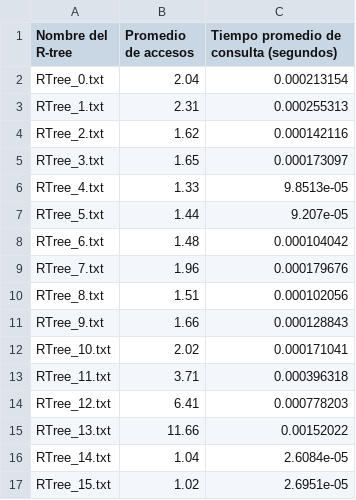
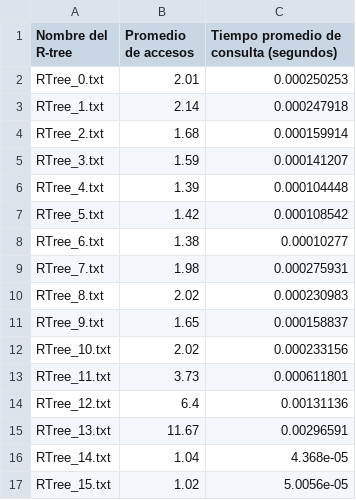
Before and after one commit to PabloBenario/Rtree, a CSV file: resultados_metodo1.csv, drawn as a sheet.

```diff
--- a/resultados_metodo1.csv
+++ b/resultados_metodo1.csv
@@ -1,17 +1,17 @@
 Nombre del R-tree,Promedio de accesos,Tiempo promedio de consulta (segundos)
-RTree_0.txt,2.04,0.000213154
-RTree_1.txt,2.31,0.000255313
-RTree_2.txt,1.62,0.000142116
-RTree_3.txt,1.65,0.000173097
-RTree_4.txt,1.33,9.8513e-05
-RTree_5.txt,1.44,9.207e-05
-RTree_6.txt,1.48,0.000104042
-RTree_7.txt,1.96,0.000179676
-RTree_8.txt,1.51,0.000102056
-RTree_9.txt,1.66,0.000128843
-RTree_10.txt,2.02,0.000171041
-RTree_11.txt,3.71,0.000396318
-RTree_12.txt,6.41,0.000778203
-RTree_13.txt,11.66,0.00152022
-RTree_14.txt,1.04,2.6084e-05
-RTree_15.txt,1.02,2.6951e-05
+RTree_0.txt,2.01,0.000250253
+RTree_1.txt,2.14,0.000247918
+RTree_2.txt,1.68,0.000159914
+RTree_3.txt,1.59,0.000141207
+RTree_4.txt,1.39,0.000104448
+RTree_5.txt,1.42,0.000108542
+RTree_6.txt,1.38,0.00010277
+RTree_7.txt,1.98,0.000275931
+RTree_8.txt,2.02,0.000230983
+RTree_9.txt,1.65,0.000158837
+RTree_10.txt,2.02,0.000233156
+RTree_11.txt,3.73,0.000611801
+RTree_12.txt,6.4,0.00131136
+RTree_13.txt,11.67,0.00296591
+RTree_14.txt,1.04,4.368e-05
+RTree_15.txt,1.02,5.0056e-05
```
Also changed, not shown: 11 other files.
